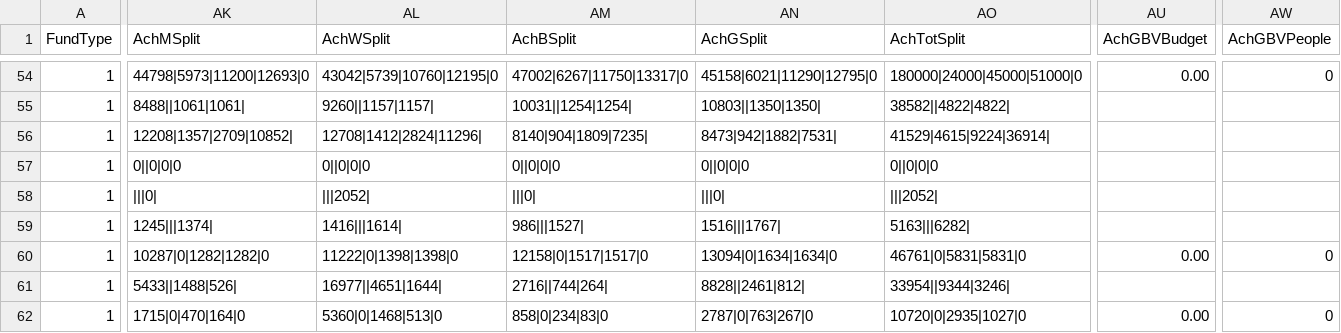
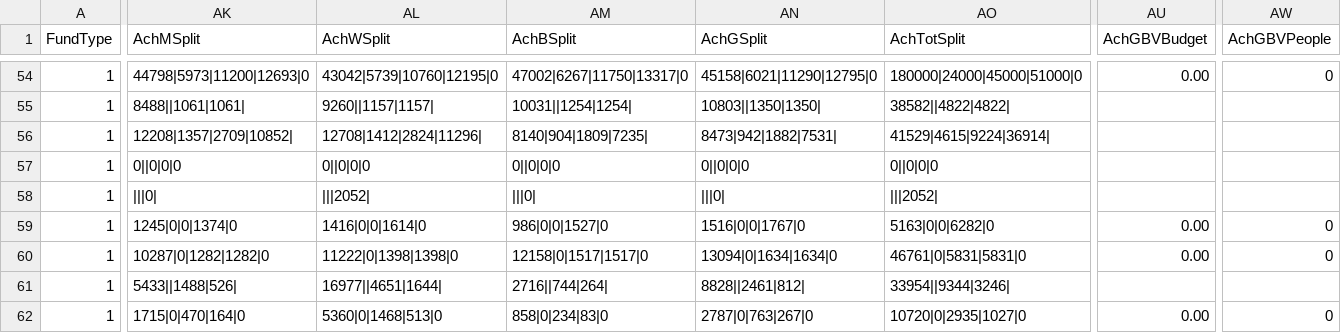
Before and after one commit to jayasekhon/South-Sudan-Dashboard, a CSV file: data/funding_cbpf.csv, drawn as a sheet; only a part is shown, gaps mark what is left out; the diff covers the shown part only; the diff names each change by its address in the sheet, - before the commit and + after, or states it on an @@ line.

```diff
--- a/data/funding_cbpf.csv
+++ b/data/funding_cbpf.csv
-AK59 (AchMSplit): 1245|||1374|
+AK59 (AchMSplit): 1245|0|0|1374|0
-AL59 (AchWSplit): 1416|||1614|
+AL59 (AchWSplit): 1416|0|0|1614|0
-AM59 (AchBSplit): 986|||1527|
+AM59 (AchBSplit): 986|0|0|1527|0
-AN59 (AchGSplit): 1516|||1767|
+AN59 (AchGSplit): 1516|0|0|1767|0
-AO59 (AchTotSplit): 5163|||6282|
+AO59 (AchTotSplit): 5163|0|0|6282|0
-AU59 (AchGBVBudget): (empty)
+AU59 (AchGBVBudget): 0.00
-AW59 (AchGBVPeople): (empty)
+AW59 (AchGBVPeople): 0
```
Also changed, not shown: 5 edited cells elsewhere in this file, data/appeals.csv, data/field_reports.csv, 4 other files.
